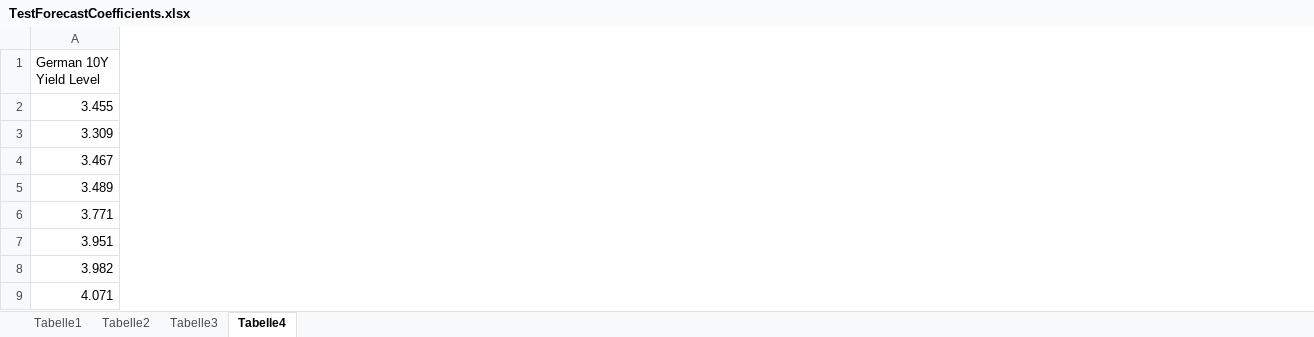
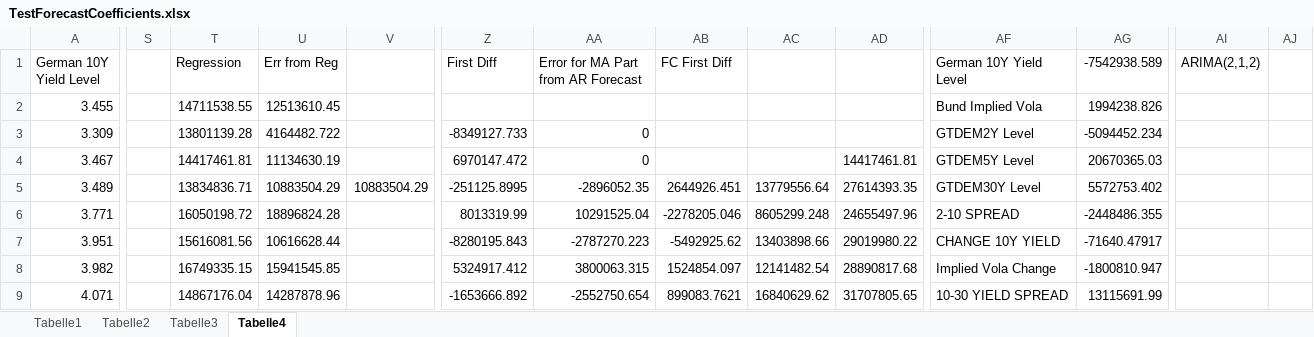
Before and after one commit to RobertHennings/Internship_DeutscheBoerseEUREX, an Excel workbook: ForecastingTradingVolume/Data/TestForecastCoefficients.xlsx, sheet Tabelle4, drawn as a sheet; only a part is shown, gaps mark what is left out; values as stored, in another font and other column widths than the file's, no borders; the diff covers the shown part only; the diff names each change by its address in the sheet, - before the commit and + after, or states it on an @@ line.

Commit message:
Add files via upload

```diff
--- a/ForecastingTradingVolume/Data/TestForecastCoefficients.xlsx (sheet Tabelle4)
+++ b/ForecastingTradingVolume/Data/TestForecastCoefficients.xlsx (sheet Tabelle4)
+column S, empty
+column T (Regression), rows 2-9: 14711538.55 | 13801139.28 | 14417461.81 | 13834836.71 | 16050198.72 | 15616081.56 | 16749335.15 | 14867176.04
+column U (Err from Reg), rows 2-9: 12513610.45 | 4164482.722 | 11134630.19 | 10883504.29 | 18896824.28 | 10616628.44 | 15941545.85 | 14287878.96
+column V, row 5: 10883504.29
+column Z (First Diff), rows 3-9: -8349127.733 | 6970147.472 | -251125.8995 | 8013319.99 | -8280195.843 | 5324917.412 | -1653666.892
+column AA, rows 1-9: Error for MA Part from AR Forecast |  | 0 | 0 | -2896052.35 | 10291525.04 | -2787270.223 | 3800063.315 | -2552750.654
+column AB (FC First Diff), rows 5-9: 2644926.451 | -2278205.046 | -5492925.62 | 1524854.097 | 899083.7621
+column AC, rows 5-9: 13779556.64 | 8605299.248 | 13403898.66 | 12141482.54 | 16840629.62
+column AD, rows 4-9: 14417461.81 | 27614393.35 | 24655497.96 | 29019980.22 | 28890817.68 | 31707805.65
+column AF (German 10Y Yield Level), rows 2-9: Bund Implied Vola | GTDEM2Y Level | GTDEM5Y Level | GTDEM30Y Level | 2-10 SPREAD | CHANGE 10Y YIELD | Implied Vola Change | 10-30 YIELD SPREAD
+column AG (-7542938.589), rows 2-9: 1994238.826 | -5094452.234 | 20670365.03 | 5572753.402 | -2448486.355 | -71640.47917 | -1800810.947 | 13115691.99
+column AI (ARIMA(2,1,2)), empty
+column AJ, empty
```
Also changed, not shown: 5 added columns elsewhere in this sheet, sheet Tabelle1, formulas that keep their value.
